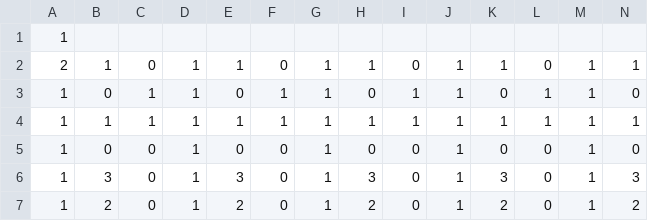
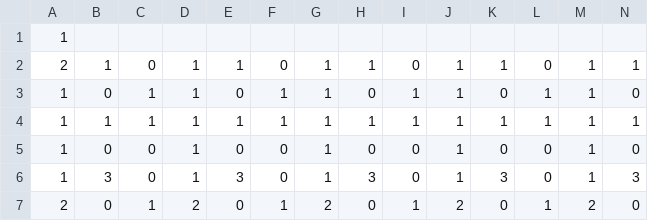
Before and after one commit to NamPE286/INT2204_10_Arkanoid, a CSV file: src/main/resources/levels/1.csv, drawn as a sheet; only a part is shown; removed rows and columns are numbered as before the commit, all else as after; rows hold the shown columns only; the diff names each change by its address in the sheet, - before the commit and + after, or states it on an @@ line.

```diff
--- a/src/main/resources/levels/1.csv
+++ b/src/main/resources/levels/1.csv
-row 7: 1 | 2 | 0 | 1 | 2 | 0 | 1 | 2 | 0 | 1 | 2 | 0 | 1 | 2
+row 7: 2 | 0 | 1 | 2 | 0 | 1 | 2 | 0 | 1 | 2 | 0 | 1 | 2 | 0
```
Also changed, not shown: 2 other files.
